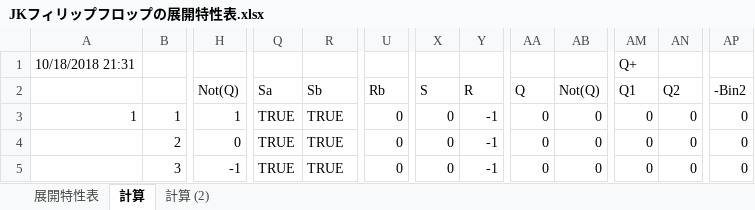
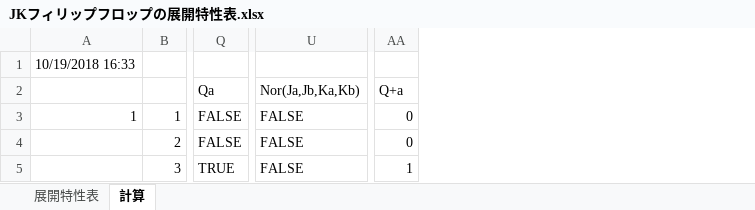
Before and after one commit to konta220/Ternary-numeral-system, an Excel workbook: flip-flop/JKフィリップフロップの展開特性表.xlsx, sheet 計算, drawn as a sheet; only a part is shown, gaps mark what is left out; values as stored, in another font and other column widths than the file's, no cell formats; removed rows and columns are numbered as before the commit, all else as after; rows hold the shown columns only; the diff covers the shown part only; the diff names each change by its address in the sheet, - before the commit and + after, or states it on an @@ line.

```diff
--- a/flip-flop/JKフィリップフロップの展開特性表.xlsx (sheet 計算)
+++ b/flip-flop/JKフィリップフロップの展開特性表.xlsx (sheet 計算)
-sheet tab: 計算 (2)
-column H, rows 3-5: 1 | 0 | -1
-column Q, rows 3-5: all TRUE
-column U, rows 3-5: all 0
-column X, rows 3-5: all 0
-column Y, rows 3-5: all -1
-column AA, rows 3-5: all 0
-column AB, rows 3-5: all 0
+column U, rows 3-5: all FALSE
-column AN, rows 3-5: all 0
-column AP, rows 3-5: all 0
-A1: 10/18/2018 21:31
+A1: 10/19/2018 16:33
-AA1: Q+
+AA1: (empty)
-row 2:  |  | Not(Q) | Sa | Sb | Rb | S | R | Q | Not(Q) | Q1 | Q2 | -Bin2
+row 2:  |  | Qa | Nor(Ja,Jb,Ka,Kb) | Q+a
-Q3:Q4: TRUE
+Q3:Q4: FALSE
-AA5: 0
+AA5: 1
```
Also changed, not shown: 2 added columns, 5 removed columns and 123 edited cells elsewhere in this sheet, sheet 展開特性表, cell formats, formulas that keep their value, hidden cells.
